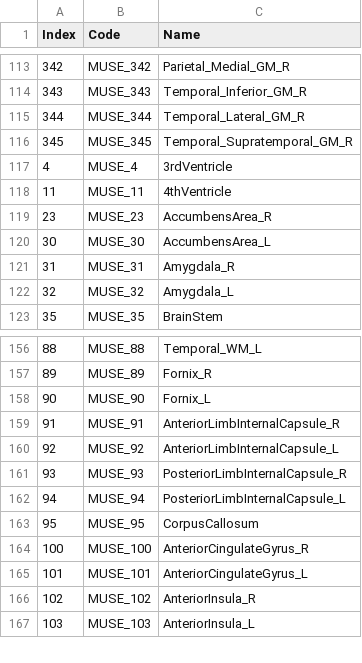
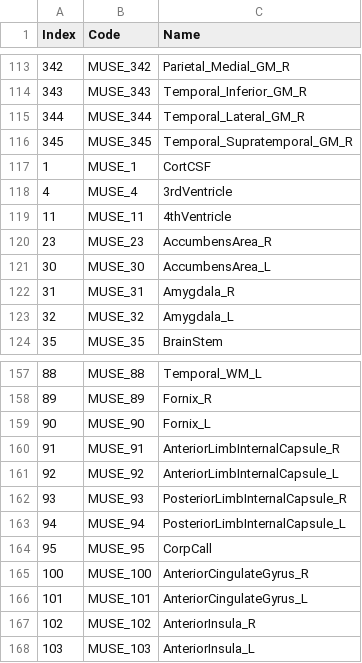
Before and after one commit to CBICA/NiChart_Project, a CSV file: resources/MUSE/list_MUSE_all.csv, drawn as a sheet; only a part is shown, gaps mark what is left out.

```diff
--- a/resources/MUSE/list_MUSE_all.csv
+++ b/resources/MUSE/list_MUSE_all.csv
@@ -116,2 +116,3 @@ Index,Code,Name
 345,MUSE_345,Temporal_Supratemporal_GM_R
+1,MUSE_1,CortCSF
 4,MUSE_4,3rdVentricle
@@ -162,3 +163,3 @@ Index,Code,Name
 94,MUSE_94,PosteriorLimbInternalCapsule_L
-95,MUSE_95,CorpusCallosum
+95,MUSE_95,CorpCall
 100,MUSE_100,AnteriorCingulateGyrus_R
```
Also changed, not shown: 6 other files.
